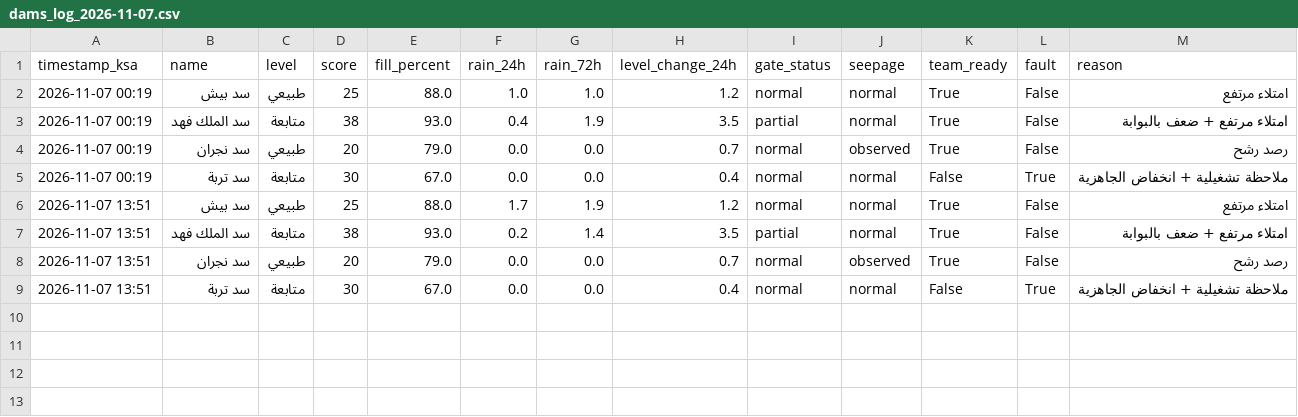
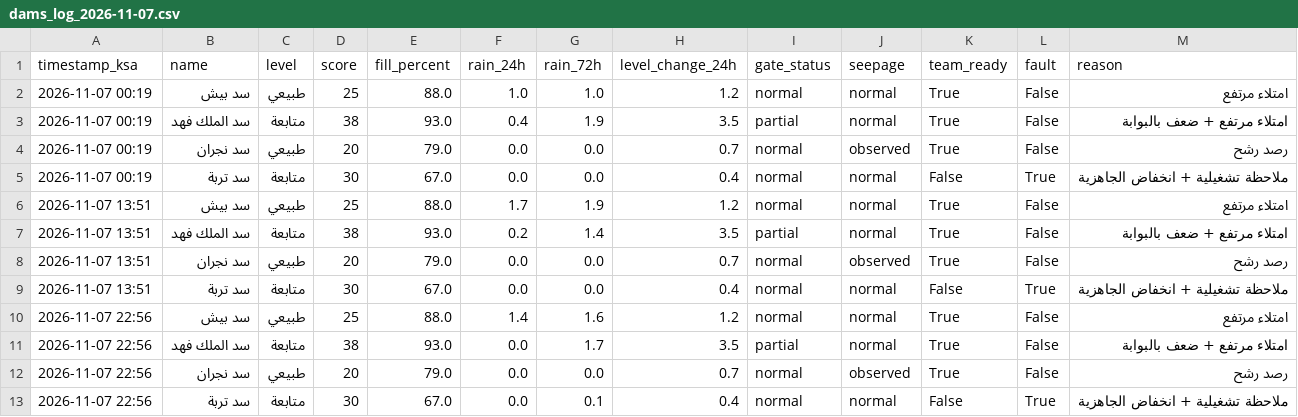
Before and after one commit to JahziaCCC/dam-monitor-pro, a CSV file: logs/dams_log_2026-11-07.csv, drawn as a sheet.

```diff
--- a/logs/dams_log_2026-11-07.csv
+++ b/logs/dams_log_2026-11-07.csv
@@ -9 +9,5 @@
 2026-11-07 13:51,سد تربة,متابعة,30,67.0,0.0,0.0,0.4,normal,normal,False,True,ملاحظة تشغيلية + انخفاض الجاهزية
+2026-11-07 22:56,سد بيش,طبيعي,25,88.0,1.4,1.6,1.2,normal,normal,True,False,امتلاء مرتفع
+2026-11-07 22:56,سد الملك فهد,متابعة,38,93.0,0.0,1.7,3.5,partial,normal,True,False,امتلاء مرتفع + ضعف بالبوابة
+2026-11-07 22:56,سد نجران,طبيعي,20,79.0,0.0,0.0,0.7,normal,observed,True,False,رصد رشح
+2026-11-07 22:56,سد تربة,متابعة,30,67.0,0.0,0.1,0.4,normal,normal,False,True,ملاحظة تشغيلية + انخفاض الجاهزية
```
Also changed, not shown: 1 other file.
